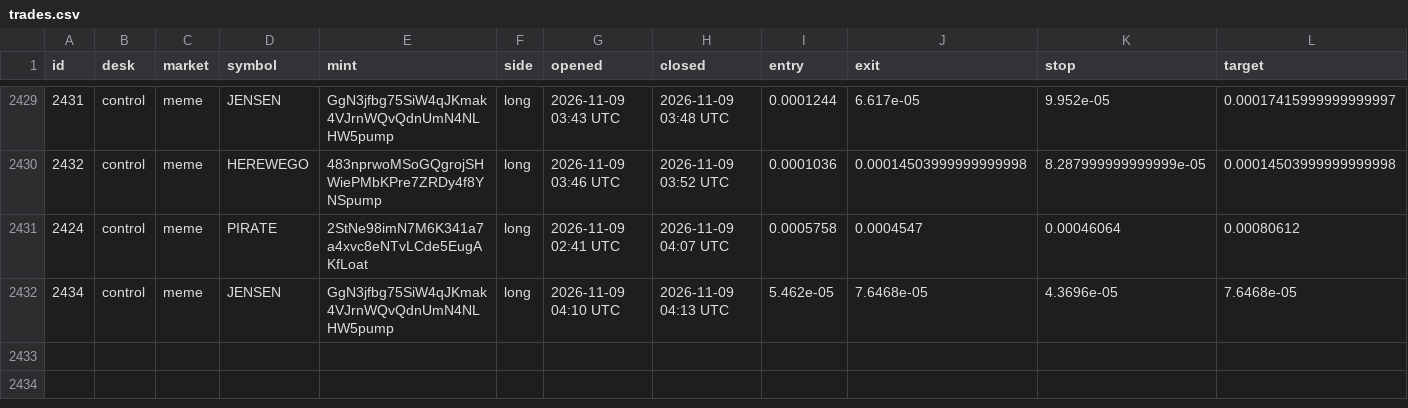
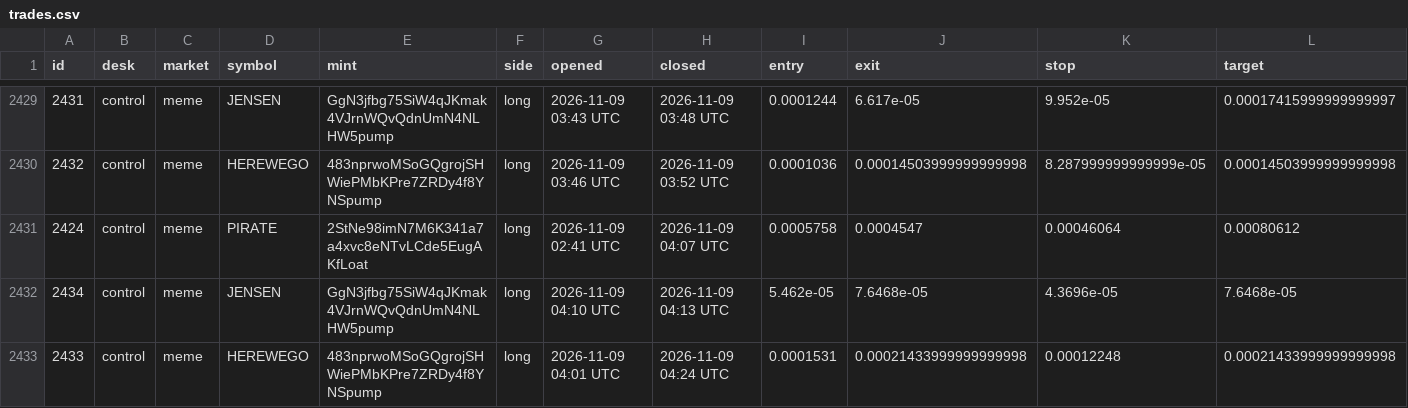
Before and after one commit to alhaddadsaid/lawahlawah, a CSV file: agents/trades.csv, drawn as a sheet; only a part is shown, gaps mark what is left out; rows hold the shown columns only; the diff names each change by its address in the sheet, - before the commit and + after, or states it on an @@ line.

Commit message:
agent desk update

```diff
--- a/agents/trades.csv
+++ b/agents/trades.csv
+row 2433: 2433 | control | meme | HEREWEGO | 483nprwoMSoGQgrojSHWiePMbKPre7ZRDy4f8YNSpump | long | 2026-11-09 04:01 UTC | 2026-11-09 04:24 UTC | 0.0001531 | 0.00021433999999999998 | 0.00012248 | 0.00021433999999999998
```
Also changed, not shown: 3 other files.
